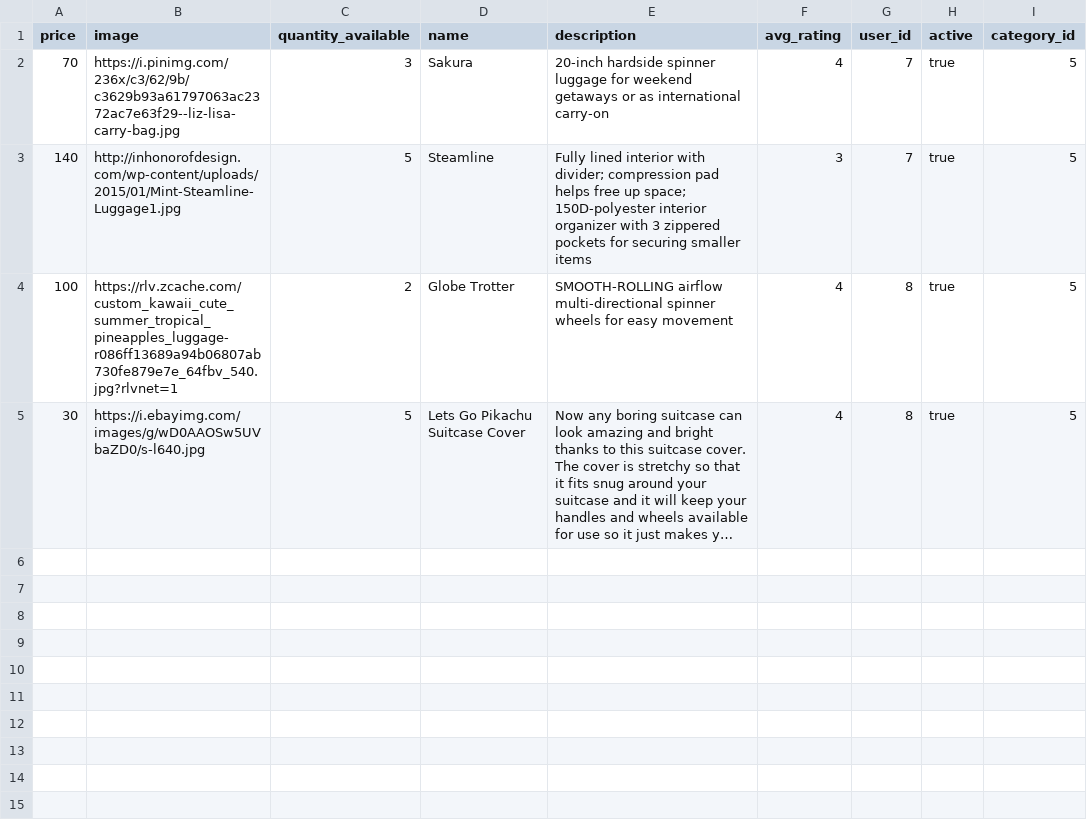
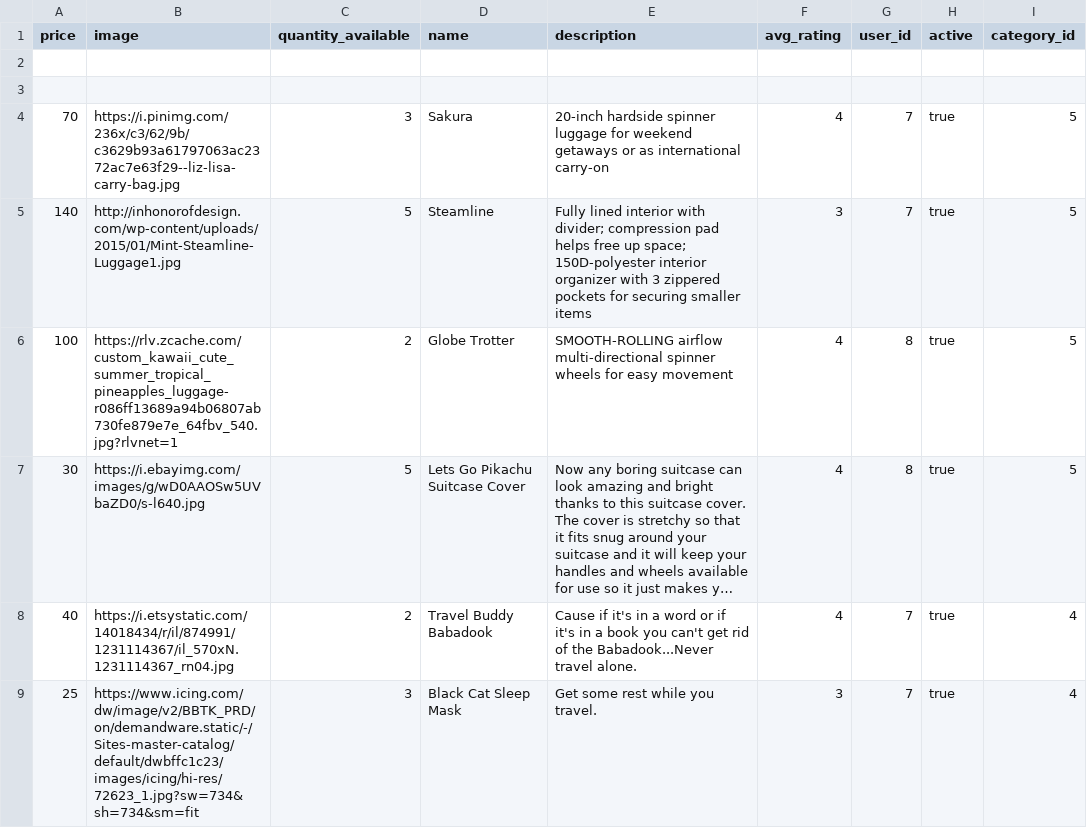
Before and after one commit to BASIC-Belic/betsy, a CSV file: db/item_seeds.csv, drawn as a sheet; long unchanged cells end in …; the diff names each change by its address in the sheet, - before the commit and + after, or states it on an @@ line.

Commit message:
added seed data, added breaks in the show for product for visual clarity

```diff
--- a/db/item_seeds.csv
+++ b/db/item_seeds.csv
+row 2: (empty)
+row 3: (empty)
+row 8: 40 | https://i.etsystatic.com/14018434/r/il/874991/1231114367/il_570xN.1231114367_rn04.jpg | 2 | Travel Buddy Babadook | Cause if it's in a word or if it's in a book you can't get rid of the Babadook...Never travel alone. | 4 | 7 | true | 4
+row 9: 25 | https://www.icing.com/dw/image/v2/BBTK_PRD/on/demandware.static/-/Sites-master-catalog/default/dwbffc1c23/images/icing/hi-res/72623_1.jpg?sw=734&sh=734&sm=fit | 3 | Black Cat Sleep Mask | Get some rest while you travel. | 3 | 7 | true | 4
```
Also changed, not shown: 3 other files.
